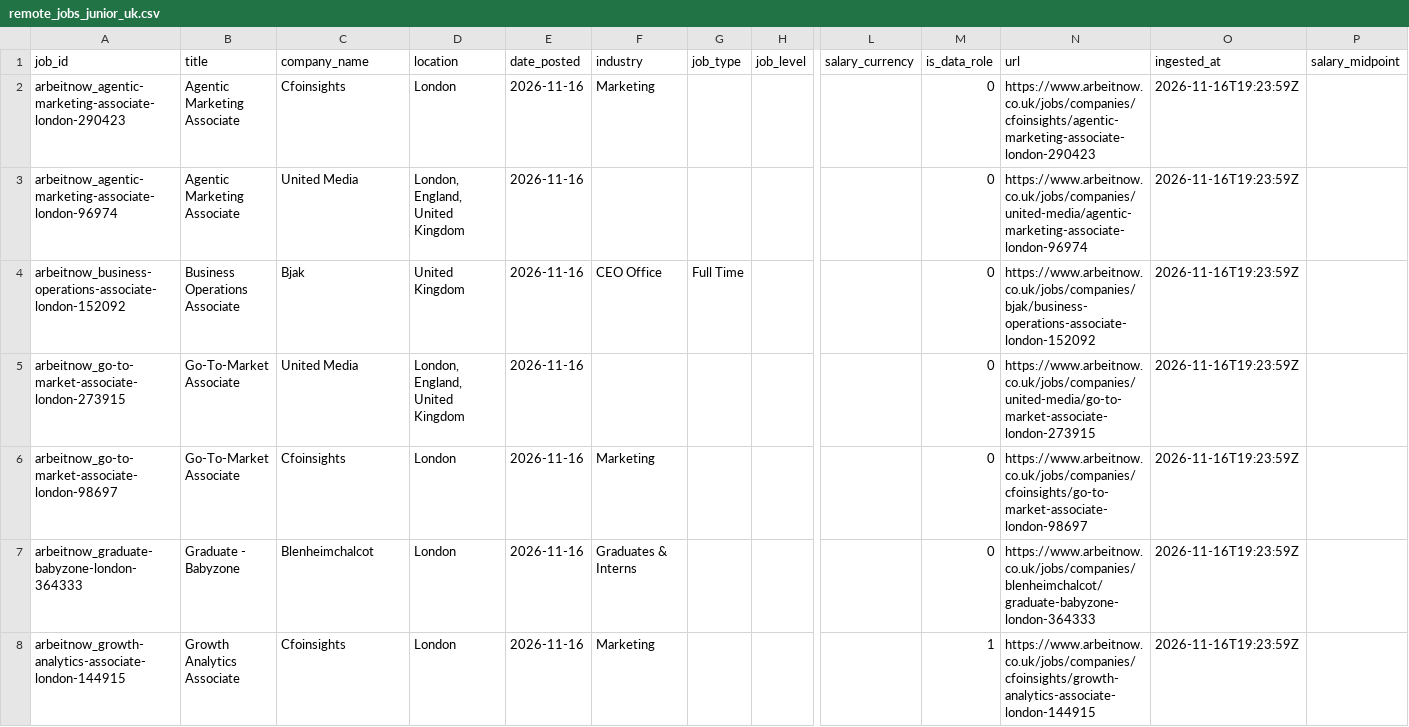
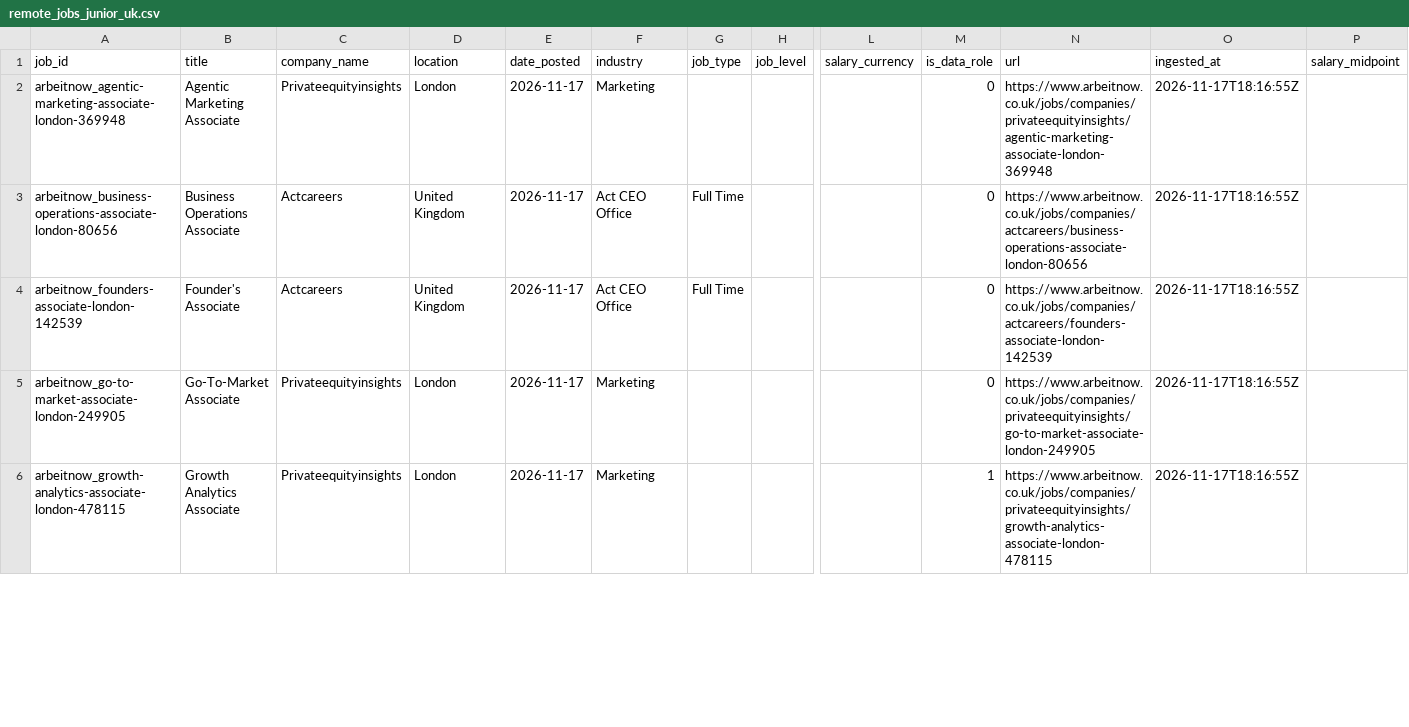
Before and after one commit to toonice/remote-job-market-pipeline, a CSV file: data/remote_jobs_junior_uk.csv, drawn as a sheet; only a part is shown, gaps mark what is left out; removed rows and columns are numbered as before the commit, all else as after; rows hold the shown columns only; the diff covers the shown part only; the diff names each change by its address in the sheet, - before the commit and + after, or states it on an @@ line.

```diff
--- a/data/remote_jobs_junior_uk.csv
+++ b/data/remote_jobs_junior_uk.csv
-A2 (job_id): arbeitnow_agentic-marketing-associate-london-290423
+A2 (job_id): arbeitnow_agentic-marketing-associate-london-369948
-C2 (company_name): Cfoinsights
+C2 (company_name): Privateequityinsights
-E2 (date_posted): 2026-11-16
+E2 (date_posted): 2026-11-17
-N2 (url): https://www.arbeitnow.co.uk/jobs/companies/cfoinsights/agentic-marketing-associate-london-290423
+N2 (url): https://www.arbeitnow.co.uk/jobs/companies/privateequityinsights/agentic-marketing-associate-london-369948
-O2 (ingested_at): 2026-11-16T19:23:59Z
+O2 (ingested_at): 2026-11-17T18:16:55Z
-row 3: arbeitnow_agentic-marketing-associate-london-96974 | Agentic Marketing Associate | United Media | London, England, United Kingdom | 2026-11-16 |  |  |  |  | 0 | https://www.arbeitnow.co.uk/jobs/companies/united-media/agentic-marketing-associate-london-96974 | 2026-11-16T19:23:59Z
-A3 (job_id): arbeitnow_business-operations-associate-london-152092
+A3 (job_id): arbeitnow_business-operations-associate-london-80656
-C3 (company_name): Bjak
+C3 (company_name): Actcareers
-E3 (date_posted): 2026-11-16
+E3 (date_posted): 2026-11-17
-F3 (industry): CEO Office
+F3 (industry): Act CEO Office
-N3 (url): https://www.arbeitnow.co.uk/jobs/companies/bjak/business-operations-associate-london-152092
+N3 (url): https://www.arbeitnow.co.uk/jobs/companies/actcareers/business-operations-associate-london-80656
-O3 (ingested_at): 2026-11-16T19:23:59Z
+O3 (ingested_at): 2026-11-17T18:16:55Z
-row 5: arbeitnow_go-to-market-associate-london-273915 | Go-To-Market Associate | United Media | London, England, United Kingdom | 2026-11-16 |  |  |  |  | 0 | https://www.arbeitnow.co.uk/jobs/companies/united-media/go-to-market-associate-london-273915 | 2026-11-16T19:23:59Z
+row 4: arbeitnow_founders-associate-london-142539 | Founder's Associate | Actcareers | United Kingdom | 2026-11-17 | Act CEO Office | Full Time |  |  | 0 | https://www.arbeitnow.co.uk/jobs/companies/actcareers/founders-associate-london-142539 | 2026-11-17T18:16:55Z
-A5 (job_id): arbeitnow_go-to-market-associate-london-98697
+A5 (job_id): arbeitnow_go-to-market-associate-london-249905
-C5 (company_name): Cfoinsights
+C5 (company_name): Privateequityinsights
-E5 (date_posted): 2026-11-16
+E5 (date_posted): 2026-11-17
-N5 (url): https://www.arbeitnow.co.uk/jobs/companies/cfoinsights/go-to-market-associate-london-98697
+N5 (url): https://www.arbeitnow.co.uk/jobs/companies/privateequityinsights/go-to-market-associate-london-249905
-O5 (ingested_at): 2026-11-16T19:23:59Z
+O5 (ingested_at): 2026-11-17T18:16:55Z
-row 7: arbeitnow_graduate-babyzone-london-364333 | Graduate - Babyzone | Blenheimchalcot | London | 2026-11-16 | Graduates & Interns |  |  |  | 0 | https://www.arbeitnow.co.uk/jobs/companies/blenheimchalcot/graduate-babyzone-london-364333 | 2026-11-16T19:23:59Z
-A6 (job_id): arbeitnow_growth-analytics-associate-london-144915
+A6 (job_id): arbeitnow_growth-analytics-associate-london-478115
-C6 (company_name): Cfoinsights
+C6 (company_name): Privateequityinsights
-E6 (date_posted): 2026-11-16
+E6 (date_posted): 2026-11-17
-N6 (url): https://www.arbeitnow.co.uk/jobs/companies/cfoinsights/growth-analytics-associate-london-144915
+N6 (url): https://www.arbeitnow.co.uk/jobs/companies/privateequityinsights/growth-analytics-associate-london-478115
-O6 (ingested_at): 2026-11-16T19:23:59Z
+O6 (ingested_at): 2026-11-17T18:16:55Z
```
Also changed, not shown: 1 added row, 8 removed rows and 3 edited cells elsewhere in this file, data/remote_jobs_tableau.csv, 3 other files.
